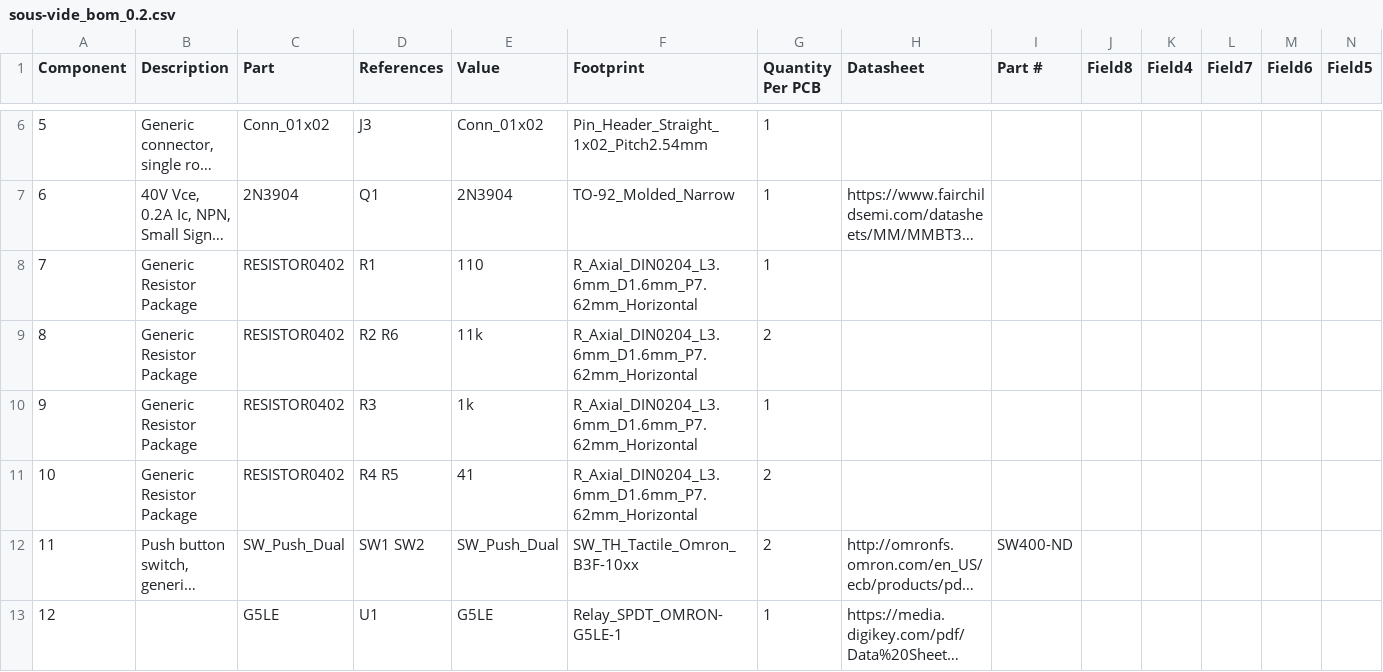
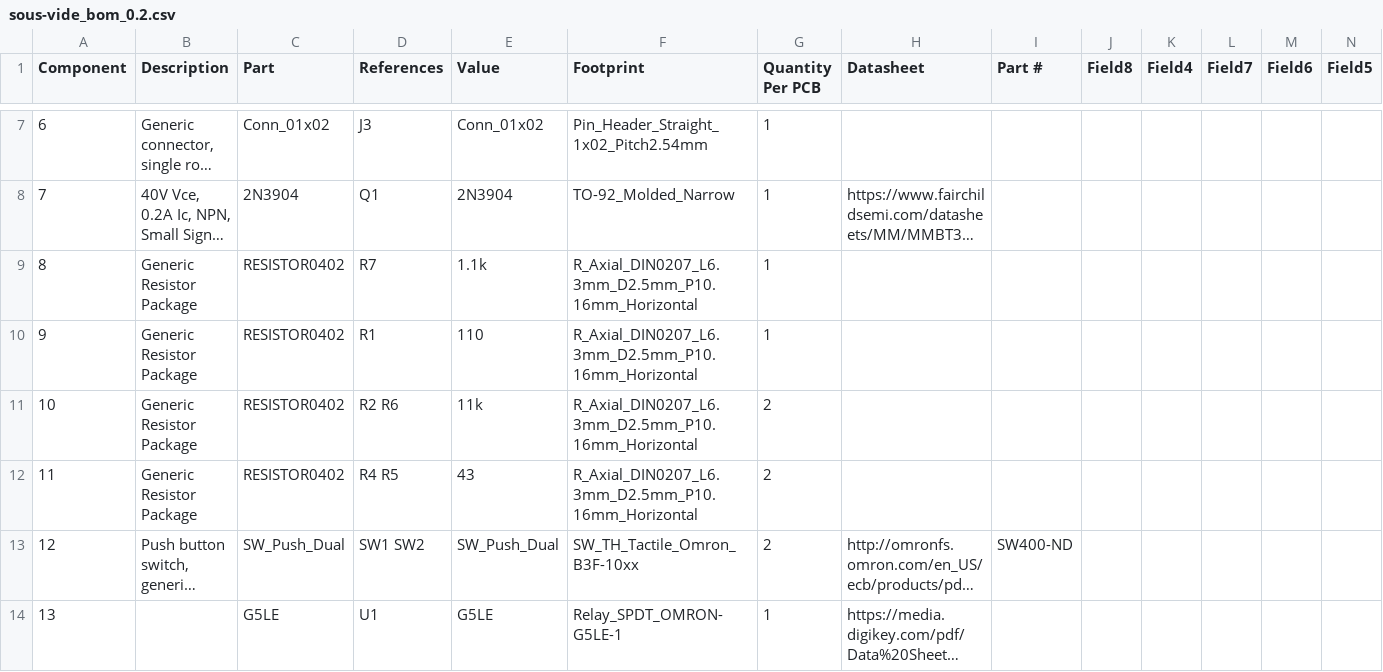
Before and after one commit to PeterMitrano/sous-vide, a CSV file: sous-vide_bom_0.2.csv, drawn as a sheet; only a part is shown, gaps mark what is left out; long unchanged cells end in …; removed rows and columns are numbered as before the commit, all else as after; the diff covers the shown part only; the diff names each change by its address in the sheet, - before the commit and + after, or states it on an @@ line.

Commit message:
thermistor test "works"
 - if I understand correctly, R_Ref is calculated to be 1.1k
 - works for the one sample (Temp, ADC) I have
 - removed the 1k resistor on the relay circuit

```diff
--- a/sous-vide_bom_0.2.csv
+++ b/sous-vide_bom_0.2.csv
@@ column A (Component) renumbered between rows 3 and 18 @@
+row 9: 8 | Generic Resistor Package | RESISTOR0402 | R7 | 1.1k | R_Axial_DIN0207_L6.3mm_D2.5mm_P10.16mm_Horizontal | 1
-F10:F11 (Footprint): R_Axial_DIN0204_L3.6mm_D1.6mm_P7.62mm_Horizontal
+F10:F11 (Footprint): R_Axial_DIN0207_L6.3mm_D2.5mm_P10.16mm_Horizontal
-row 10: 9 | Generic Resistor Package | RESISTOR0402 | R3 | 1k | R_Axial_DIN0204_L3.6mm_D1.6mm_P7.62mm_Horizontal | 1
-E12 (Value): 41
+E12 (Value): 43
-F12 (Footprint): R_Axial_DIN0204_L3.6mm_D1.6mm_P7.62mm_Horizontal
+F12 (Footprint): R_Axial_DIN0207_L6.3mm_D2.5mm_P10.16mm_Horizontal
```
Also changed, not shown: 1 added row and 7 edited cells elsewhere in this file, 20 other files.
